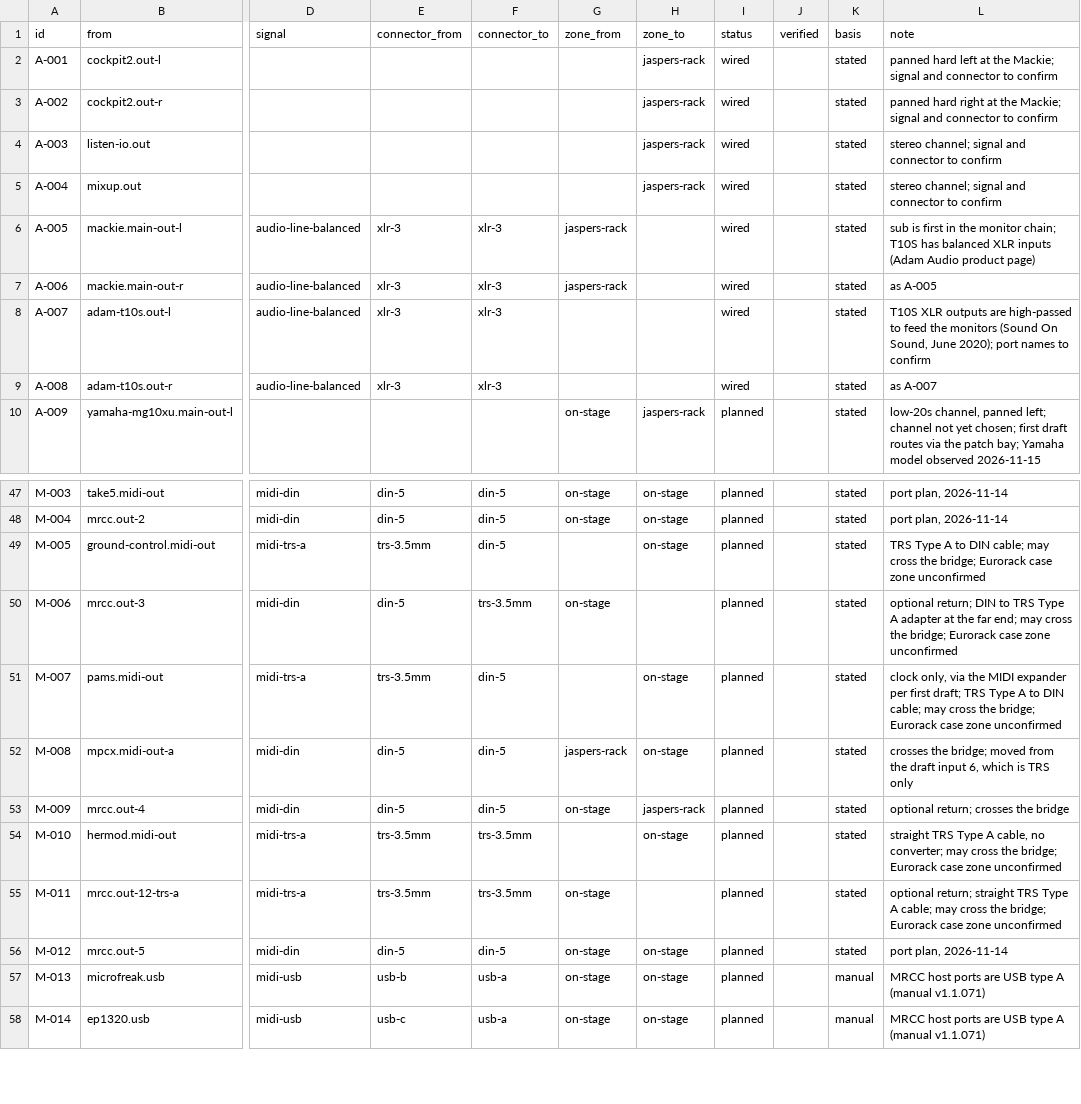
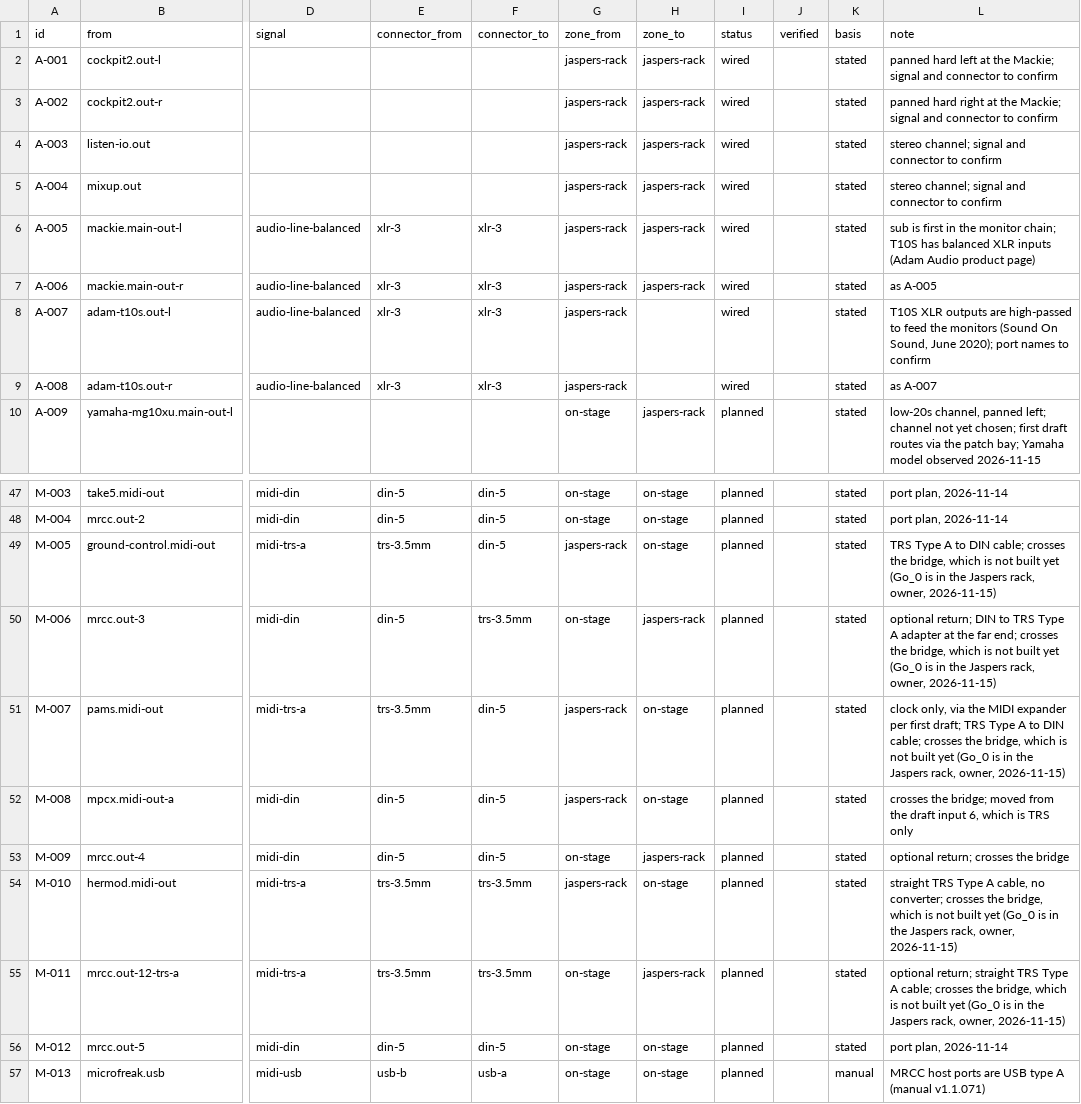
Before and after one commit to Shadoe-42/music, a CSV file: studio/data/connections.csv, drawn as a sheet; only a part is shown, gaps mark what is left out; the shorter side is filled out with more unchanged rows; the diff covers the shown part only; the diff names each change by its address in the sheet, - before the commit and + after, or states it on an @@ line.

```diff
--- a/studio/data/connections.csv
+++ b/studio/data/connections.csv
-G2:G5 (zone_from): (empty)
+G2:G5 (zone_from): jaspers-rack
-H6:H7 (zone_to): (empty)
+H6:H7 (zone_to): jaspers-rack
-G8:G9 (zone_from): (empty)
+G8:G9 (zone_from): jaspers-rack
-G49 (zone_from): (empty)
+G49 (zone_from): jaspers-rack
-L49 (note): …DIN cable; may cross the bridge; Eurorack case zone unconfirmed
+L49 (note): …DIN cable; crosses the bridge, which is not built yet (Go_0 is in the Jaspers rack, owner, 2026-11-15)
-H50 (zone_to): (empty)
+H50 (zone_to): jaspers-rack
-L50 (note): …far end; may cross the bridge; Eurorack case zone unconfirmed
+L50 (note): …far end; crosses the bridge, which is not built yet (Go_0 is in the Jaspers rack, owner, 2026-11-15)
-G51 (zone_from): (empty)
+G51 (zone_from): jaspers-rack
-L51 (note): …DIN cable; may cross the bridge; Eurorack case zone unconfirmed
+L51 (note): …DIN cable; crosses the bridge, which is not built yet (Go_0 is in the Jaspers rack, owner, 2026-11-15)
-G54 (zone_from): (empty)
+G54 (zone_from): jaspers-rack
-L54 (note): …no converter; may cross the bridge; Eurorack case zone unconfirmed
+L54 (note): …no converter; crosses the bridge, which is not built yet (Go_0 is in the Jaspers rack, owner, 2026-11-15)
-H55 (zone_to): (empty)
+H55 (zone_to): jaspers-rack
-L55 (note): …A cable; may cross the bridge; Eurorack case zone unconfirmed
+L55 (note): …A cable; crosses the bridge, which is not built yet (Go_0 is in the Jaspers rack, owner, 2026-11-15)
```
Also changed, not shown: 6 edited cells elsewhere in this file, studio/data/devices.csv, 6 other files.
